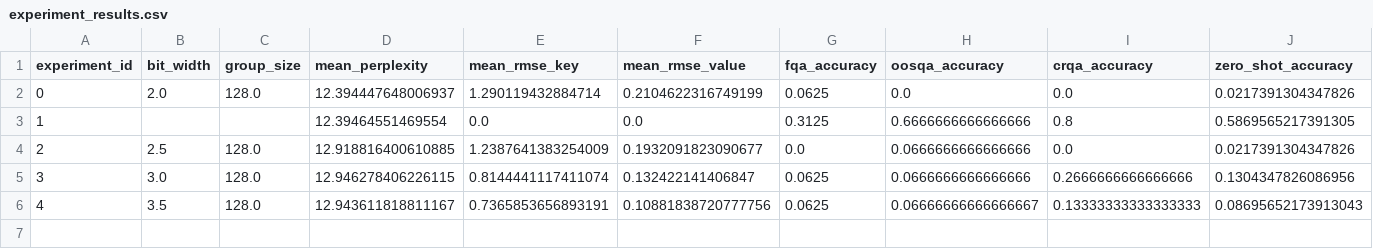
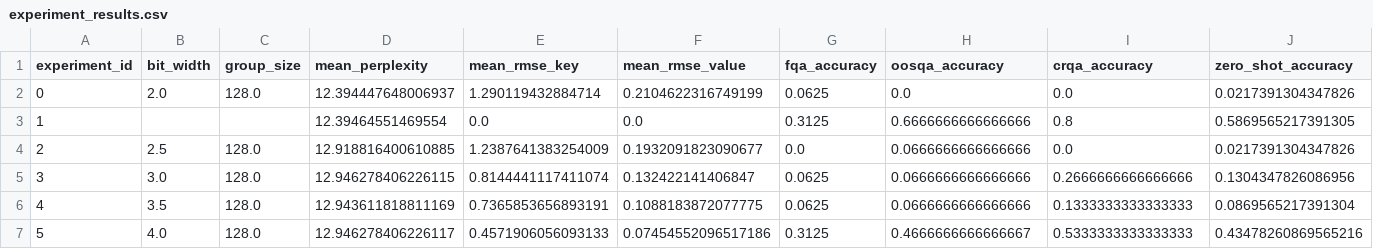
Before and after one commit to AIS-4-Action-Learning/turboquant-rag, a CSV file: results/experiment_results.csv, drawn as a sheet.

```diff
--- a/results/experiment_results.csv
+++ b/results/experiment_results.csv
@@ -5,2 +5,3 @@ experiment_id,bit_width,group_size,mean_perplexity,mean_rmse_key,mean_rmse_value
 3,3.0,128.0,12.946278406226115,0.8144441117411074,0.132422141406847,0.0625,0.0666666666666666,0.2666666666666666,0.1304347826086956
-4,3.5,128.0,12.943611818811167,0.7365853656893191,0.10881838720777756,0.0625,0.06666666666666667,0.13333333333333333,0.08695652173913043
+4,3.5,128.0,12.943611818811169,0.7365853656893191,0.1088183872077775,0.0625,0.0666666666666666,0.1333333333333333,0.0869565217391304
+5,4.0,128.0,12.946278406226117,0.4571906056093133,0.07454552096517186,0.3125,0.4666666666666667,0.5333333333333333,0.43478260869565216
```
Also changed, not shown: results/5/trial_4.csv, 2 other files.
